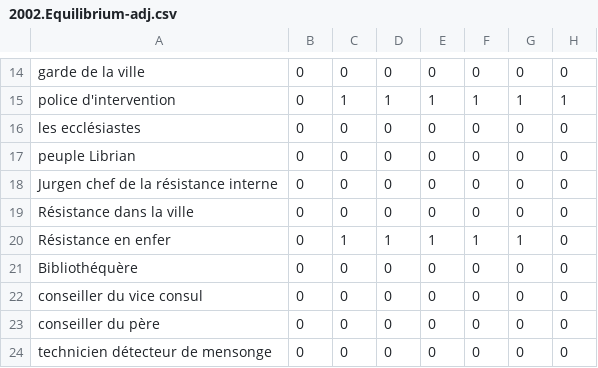
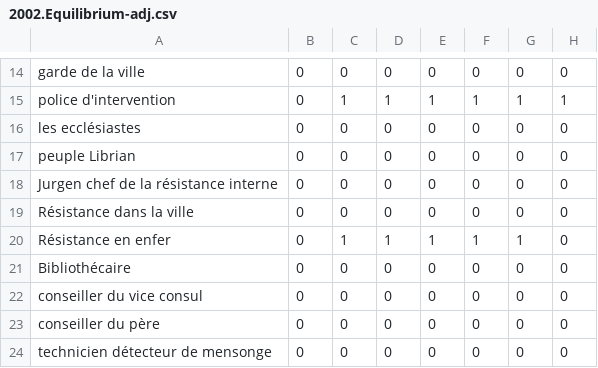
Before and after one commit to yrochat/Belfort, a CSV file: reprojetrseauxdepersonnages/2002.Equilibrium-adj.csv, drawn as a sheet; only a part is shown, gaps mark what is left out; the diff names each change by its address in the sheet, - before the commit and + after, or states it on an @@ line.

```diff
--- a/reprojetrseauxdepersonnages/2002.Equilibrium-adj.csv
+++ b/reprojetrseauxdepersonnages/2002.Equilibrium-adj.csv
-A21: Bibliothéquère
+A21: Bibliothécaire
```
Also changed, not shown: reprojetrseauxdepersonnages/2002.Equilibrium-attr.csv, reprojetrseauxdepersonnages/2002.Equilibrium-attr2.csv.
